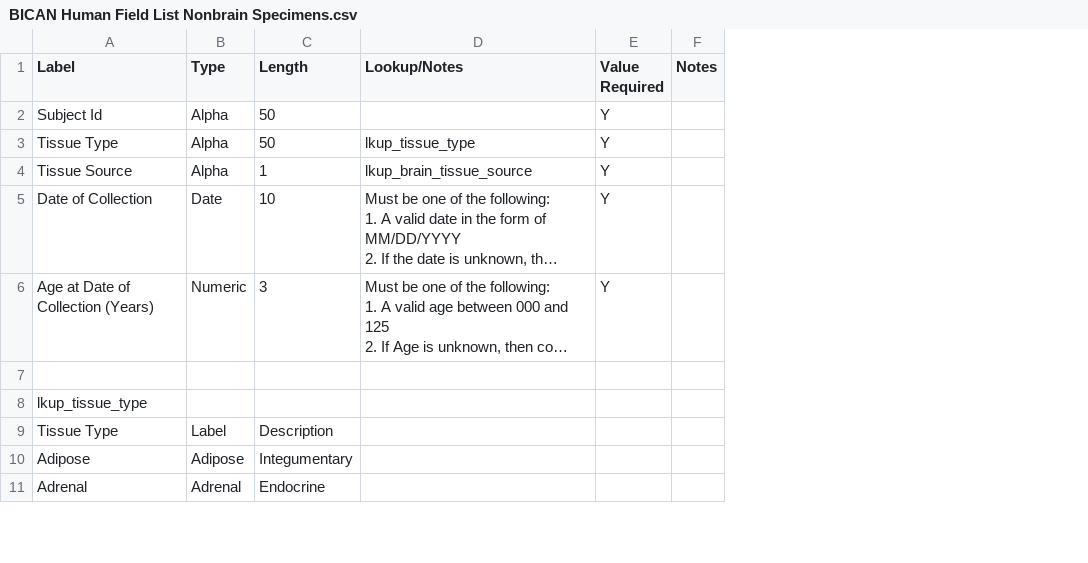
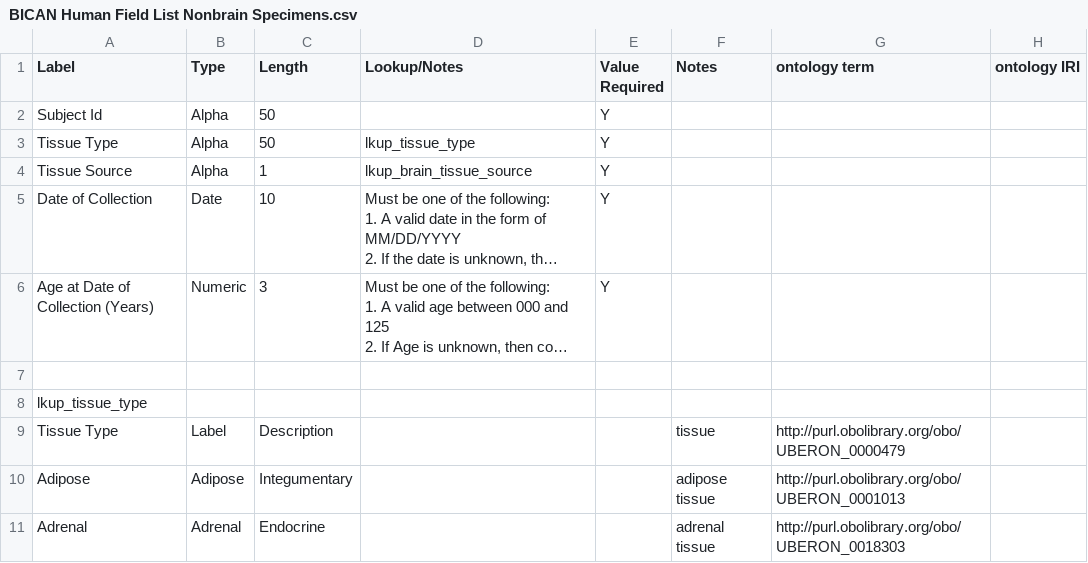
Before and after one commit to brain-bican/metadata-schemas, a CSV file: docs/schemas/human field lists/BICAN Human Field List Nonbrain Specimens.csv, drawn as a sheet; only a part is shown; long unchanged cells end in …; removed rows and columns are numbered as before the commit, all else as after; the diff names each change by its address in the sheet, - before the commit and + after, or states it on an @@ line.

Commit message:
updating nonbrain specimens

```diff
--- a/docs/schemas/human field lists/BICAN Human Field List Nonbrain Specimens.csv
+++ b/docs/schemas/human field lists/BICAN Human Field List Nonbrain Specimens.csv
-column F (Notes), empty
+column F (Notes), rows 9-11: tissue | adipose tissue | adrenal tissue
+column G (ontology term), rows 9-11: http://purl.obolibrary.org/obo/UBERON_0000479 | http://purl.obolibrary.org/obo/UBERON_0001013 | http://purl.obolibrary.org/obo/UBERON_0018303
+column H (ontology IRI), empty
```
